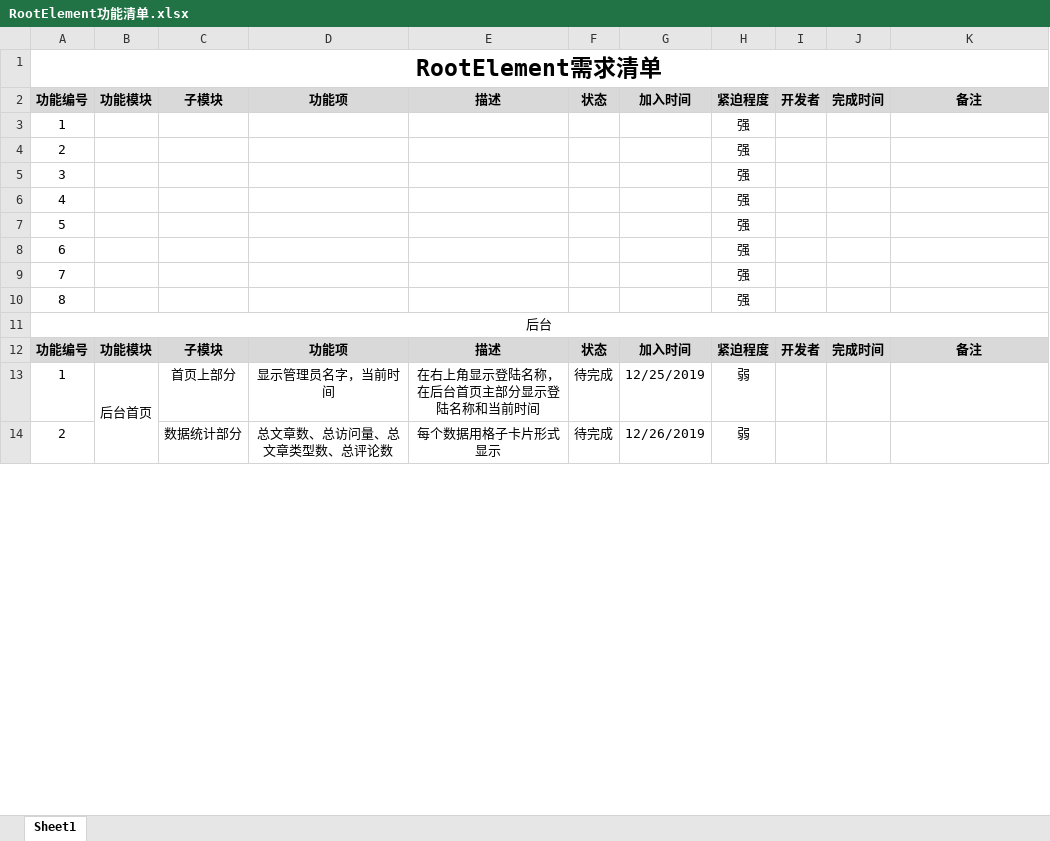
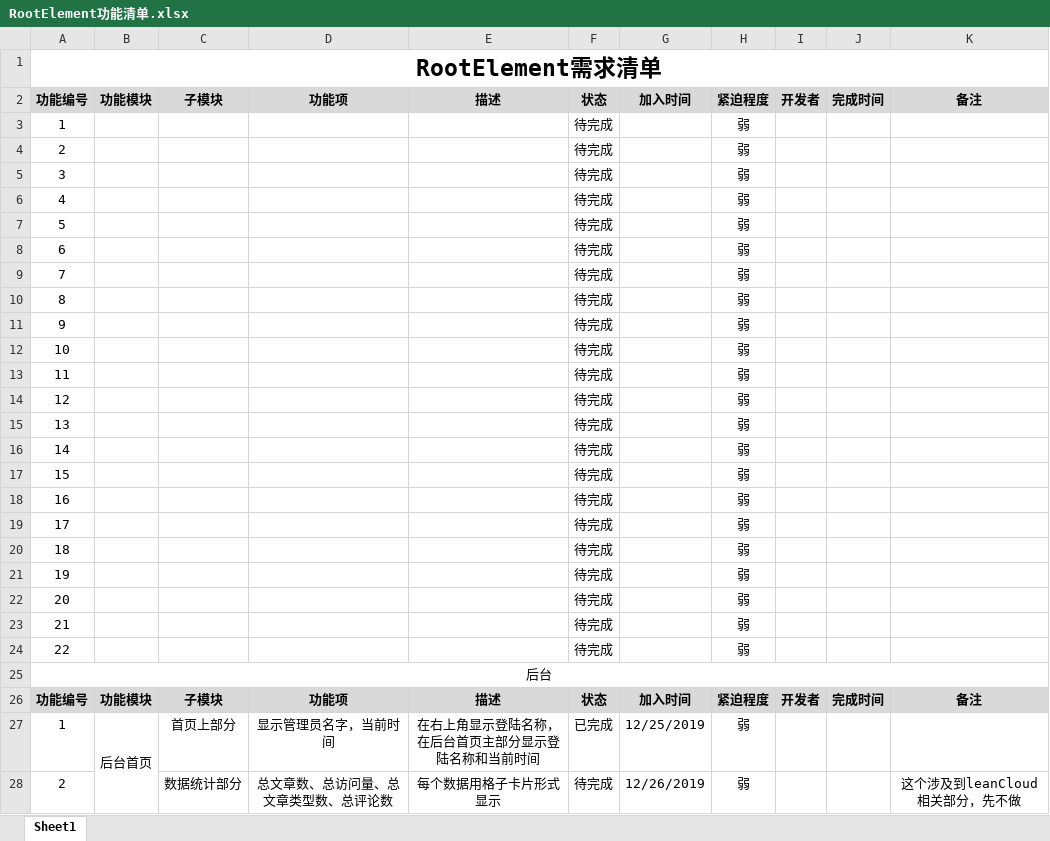
Before and after one commit to ljtnono/re, an Excel workbook: RootElement功能清单.xlsx, sheet Sheet1, drawn as a sheet; only a part is shown; values as stored, in another font and other column widths than the file's, no borders; charts and pictures not drawn; removed rows and columns are numbered as before the commit, all else as after; the diff covers the shown part only; the diff names each change by its address in the sheet, - before the commit and + after, or states it on an @@ line.

```diff
--- a/RootElement功能清单.xlsx (sheet Sheet1)
+++ b/RootElement功能清单.xlsx (sheet Sheet1)
-row 3: 1 |  |  |  |  |  |  | 强
-row 4: 2 |  |  |  |  |  |  | 强
-row 5: 3 |  |  |  |  |  |  | 强
-row 6: 4 |  |  |  |  |  |  | 强
-row 7: 5 |  |  |  |  |  |  | 强
-row 8: 6 |  |  |  |  |  |  | 强
-row 9: 7 |  |  |  |  |  |  | 强
-row 10: 8 |  |  |  |  |  |  | 强
+row 3: 1 |  |  |  |  | 待完成 |  | 弱
+row 4: 2 |  |  |  |  | 待完成 |  | 弱
+row 5: 3 |  |  |  |  | 待完成 |  | 弱
+row 6: 4 |  |  |  |  | 待完成 |  | 弱
+row 7: 5 |  |  |  |  | 待完成 |  | 弱
+row 8: 6 |  |  |  |  | 待完成 |  | 弱
+row 9: 7 |  |  |  |  | 待完成 |  | 弱
+row 10: 8 |  |  |  |  | 待完成 |  | 弱
+row 11: 9 |  |  |  |  | 待完成 |  | 弱
+row 12: 10 |  |  |  |  | 待完成 |  | 弱
+row 13: 11 |  |  |  |  | 待完成 |  | 弱
+row 14: 12 |  |  |  |  | 待完成 |  | 弱
+row 15: 13 |  |  |  |  | 待完成 |  | 弱
+row 16: 14 |  |  |  |  | 待完成 |  | 弱
+row 17: 15 |  |  |  |  | 待完成 |  | 弱
+row 18: 16 |  |  |  |  | 待完成 |  | 弱
+row 19: 17 |  |  |  |  | 待完成 |  | 弱
+row 20: 18 |  |  |  |  | 待完成 |  | 弱
+row 21: 19 |  |  |  |  | 待完成 |  | 弱
+row 22: 20 |  |  |  |  | 待完成 |  | 弱
+row 23: 21 |  |  |  |  | 待完成 |  | 弱
+row 24: 22 |  |  |  |  | 待完成 |  | 弱
-F27: 待完成
+F27: 已完成
-K28: (empty)
+K28: 这个涉及到leanCloud相关部分，先不做
```
Also changed, not shown: 40 added rows, 40 edited cells, merged cells and row numbers in column A elsewhere in this sheet, charts or pictures, 1 other file.
